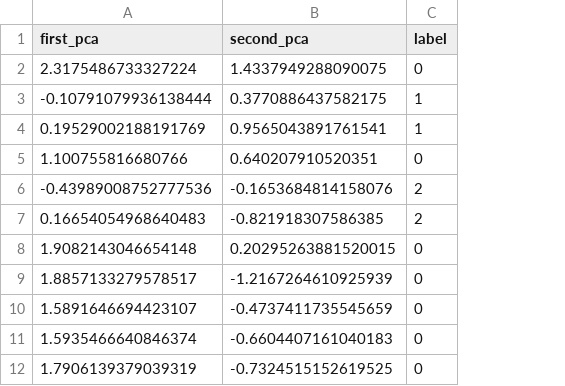
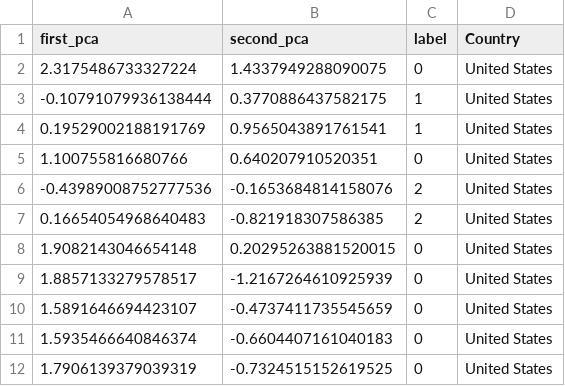
Before and after one commit to nba556677go/alcohol-dashboard, a CSV file: public/data/pca_beer_scatters.csv, drawn as a sheet; only a part is shown; the diff names each change by its address in the sheet, - before the commit and + after, or states it on an @@ line.

```diff
--- a/public/data/pca_beer_scatters.csv
+++ b/public/data/pca_beer_scatters.csv
+column D (Country), rows 2-12: all United States
```
Also changed, not shown: public/data/pca_consumption_vectors.csv, public/data/pca_spirits_vectors.csv, 7 other files.
